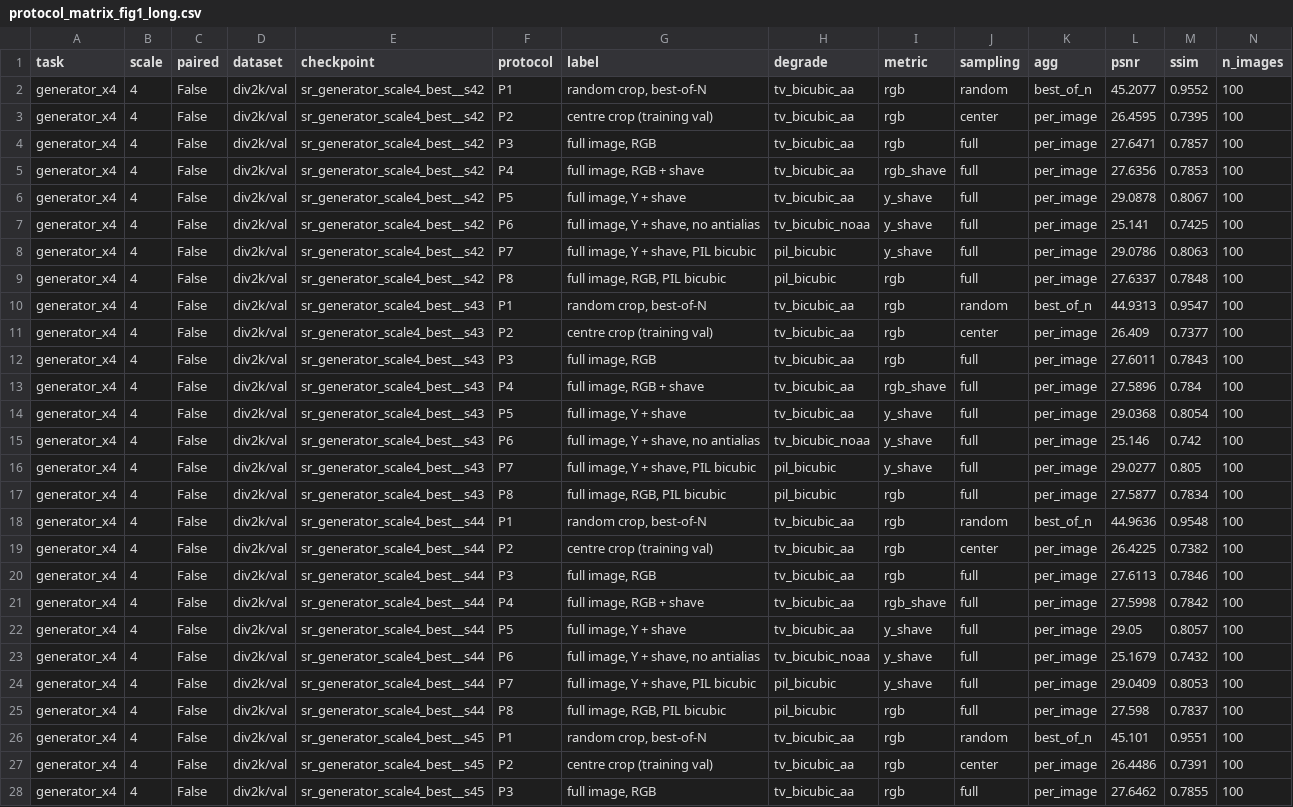
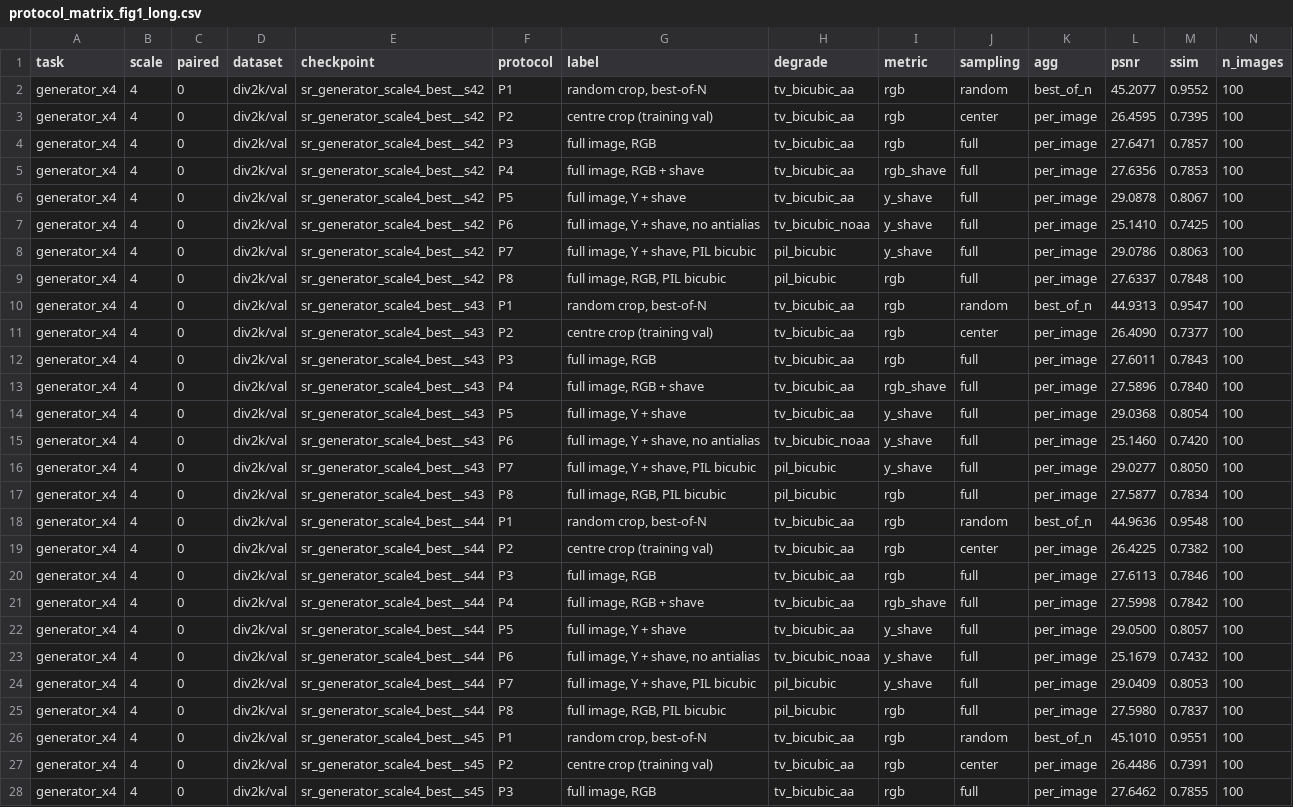
Before and after one commit to ElijahZhao/pixelforge-image-restoration-, a CSV file: results/protocol_matrix_fig1_long.csv, drawn as a sheet; only a part is shown; the diff covers the shown part only; the diff names each change by its address in the sheet, - before the commit and + after, or states it on an @@ line.

```diff
--- a/results/protocol_matrix_fig1_long.csv
+++ b/results/protocol_matrix_fig1_long.csv
-C2:C28 (paired): False
+C2:C28 (paired): 0
-L7 (psnr): 25.141
+L7 (psnr): 25.1410
-L11 (psnr): 26.409
+L11 (psnr): 26.4090
-M13 (ssim): 0.784
+M13 (ssim): 0.7840
-L15 (psnr): 25.146
+L15 (psnr): 25.1460
-M15 (ssim): 0.742
+M15 (ssim): 0.7420
-M16 (ssim): 0.805
+M16 (ssim): 0.8050
-L22 (psnr): 29.05
+L22 (psnr): 29.0500
-L25 (psnr): 27.598
+L25 (psnr): 27.5980
-L26 (psnr): 45.101
+L26 (psnr): 45.1010
```
Also changed, not shown: 145 edited cells elsewhere in this file, results/model_vs_bicubic_gain.csv, results/protocol_matrix_fig1_wide.csv, 12 other files.
